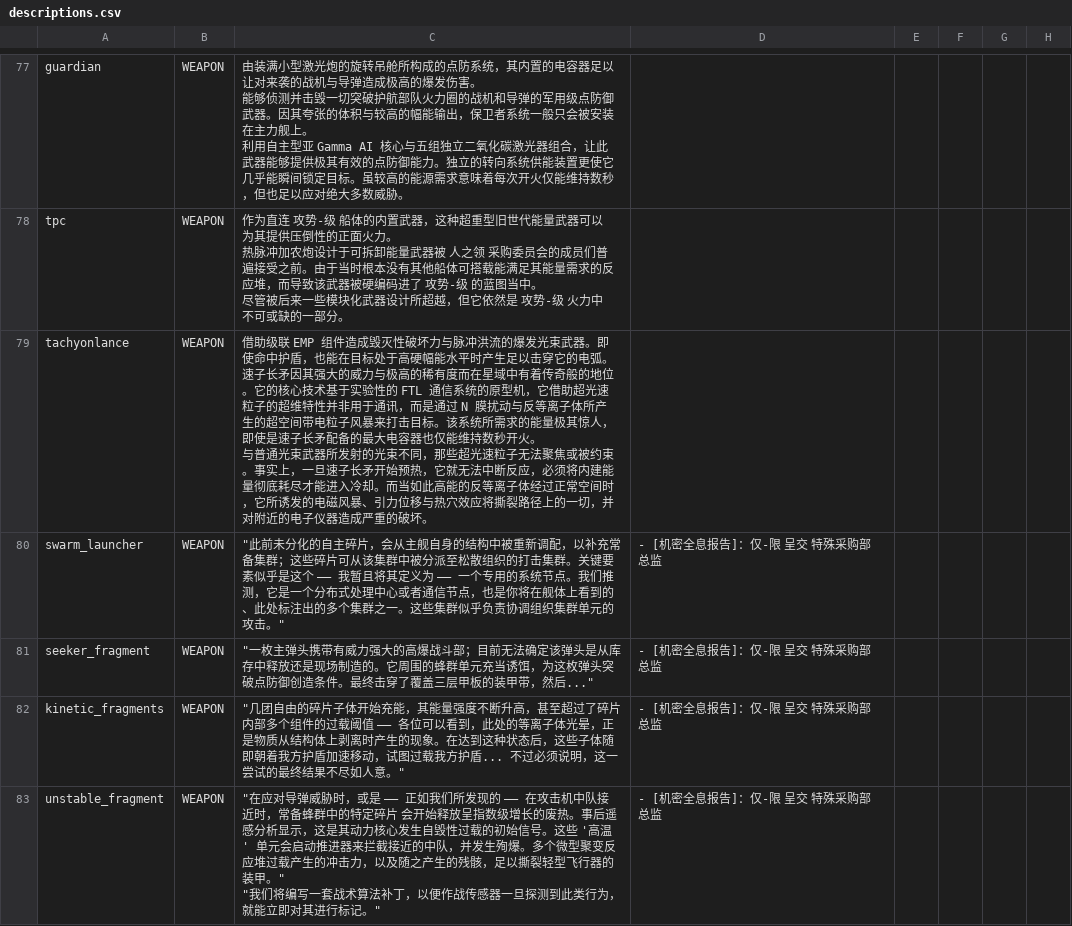
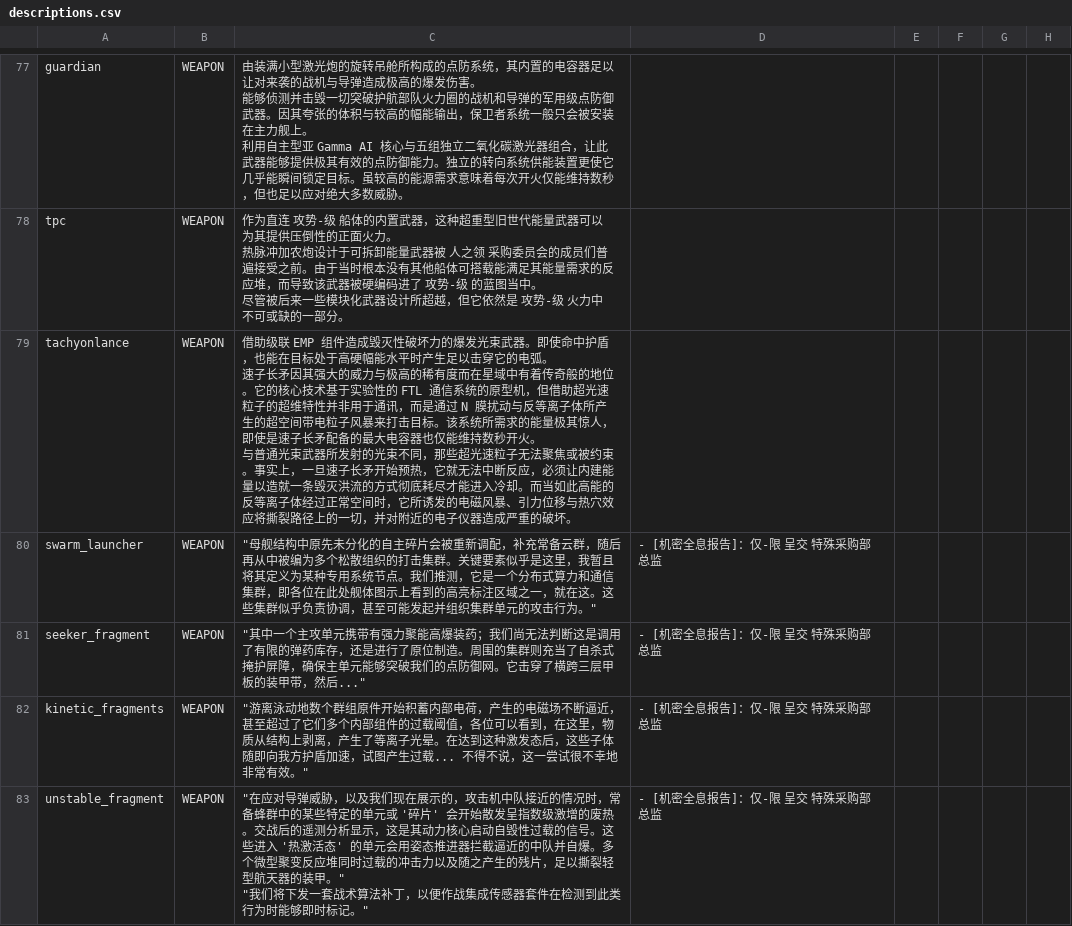
Before and after one commit to TruthOriginem/Starsector-Localization-CN, a CSV file: localization/data/strings/descriptions.csv, drawn as a sheet; only a part is shown, gaps mark what is left out; the diff covers the shown part only.

```diff
--- a/localization/data/strings/descriptions.csv
+++ b/localization/data/strings/descriptions.csv
@@ -297,12 +297,12 @@ tpc,WEAPON,"作为直连 攻势-级 船体的内置武器，这种超重型旧
 尽管被后来一些模块化武器设计所超越，但它依然是 攻势-级 火力中不可或缺的一部分。",,,,,
-tachyonlance,WEAPON,"借助级联 EMP 组件造成毁灭性破坏力与脉冲洪流的爆发光束武器。即使命中护盾，也能在目标处于高硬幅能水平时产生足以击穿它的电弧。
-
-速子长矛因其强大的威力与极高的稀有度而在星域中有着传奇般的地位。它的核心技术基于实验性的 FTL 通信系统的原型机，它借助超光速粒子的超维特性并非用于通讯，而是通过 N 膜扰动与反等离子体所产生的超空间带电粒子风暴来打击目标。该系统所需求的能量极其惊人，即使是速子长矛配备的最大电容器也仅能维持数秒开火。
-
-与普通光束武器所发射的光束不同，那些超光速粒子无法聚焦或被约束。事实上，一旦速子长矛开始预热，它就无法中断反应，必须将内建能量彻底耗尽才能进入冷却。而当如此高能的反等离子体经过正常空间时，它所诱发的电磁风暴、引力位移与热穴效应将撕裂路径上的一切，并对附近的电子仪器造成严重的破坏。",,,,,
-swarm_launcher,WEAPON,"""此前未分化的自主碎片，会从主舰自身的结构中被重新调配，以补充常备集群；这些碎片可从该集群中被分派至松散组织的打击集群。关键要素似乎是这个 —— 我暂且将其定义为 —— 一个专用的系统节点。我们推测，它是一个分布式处理中心或者通信节点，也是你将在舰体上看到的、此处标注出的多个集群之一。这些集群似乎负责协调组织集群单元的攻击。""",- [机密全息报告]：仅-限 呈交 特殊采购部总监,,,,
-seeker_fragment,WEAPON,"""一枚主弹头携带有威力强大的高爆战斗部；目前无法确定该弹头是从库存中释放还是现场制造的。它周围的蜂群单元充当诱饵，为这枚弹头突破点防御创造条件。最终击穿了覆盖三层甲板的装甲带，然后...""",- [机密全息报告]：仅-限 呈交 特殊采购部总监,,,,
-kinetic_fragments,WEAPON,"""几团自由的碎片子体开始充能，其能量强度不断升高，甚至超过了碎片内部多个组件的过载阈值 —— 各位可以看到，此处的等离子体光晕，正是物质从结构体上剥离时产生的现象。在达到这种状态后，这些子体随即朝着我方护盾加速移动，试图过载我方护盾... 不过必须说明，这一尝试的最终结果不尽如人意。""",- [机密全息报告]：仅-限 呈交 特殊采购部总监,,,,
-unstable_fragment,WEAPON,"""在应对导弹威胁时，或是 —— 正如我们所发现的 —— 在攻击机中队接近时，常备蜂群中的特定碎片 会开始释放呈指数级增长的废热。事后遥感分析显示，这是其动力核心发生自毁性过载的初始信号。这些 '高温' 单元会启动推进器来拦截接近的中队，并发生殉爆。多个微型聚变反应堆过载产生的冲击力，以及随之产生的残骸，足以撕裂轻型飞行器的装甲。""
-
-""我们将编写一套战术算法补丁，以便作战传感器一旦探测到此类行为，就能立即对其进行标记。""",- [机密全息报告]：仅-限 呈交 特殊采购部总监,,,,
+tachyonlance,WEAPON,"借助级联 EMP 组件造成毁灭性破坏力的爆发光束武器。即使命中护盾，也能在目标处于高硬幅能水平时产生足以击穿它的电弧。
+
+速子长矛因其强大的威力与极高的稀有度而在星域中有着传奇般的地位。它的核心技术基于实验性的 FTL 通信系统的原型机，但借助超光速粒子的超维特性并非用于通讯，而是通过 N 膜扰动与反等离子体所产生的超空间带电粒子风暴来打击目标。该系统所需求的能量极其惊人，即使是速子长矛配备的最大电容器也仅能维持数秒开火。
+
+与普通光束武器所发射的光束不同，那些超光速粒子无法聚焦或被约束。事实上，一旦速子长矛开始预热，它就无法中断反应，必须让内建能量以造就一条毁灭洪流的方式彻底耗尽才能进入冷却。而当如此高能的反等离子体经过正常空间时，它所诱发的电磁风暴、引力位移与热穴效应将撕裂路径上的一切，并对附近的电子仪器造成严重的破坏。",,,,,
+swarm_launcher,WEAPON,"""母舰结构中原先未分化的自主碎片会被重新调配，补充常备云群，随后再从中被编为多个松散组织的打击集群。关键要素似乎是这里，我暂且将其定义为某种专用系统节点。我们推测，它是一个分布式算力和通信集群，即各位在此处舰体图示上看到的高亮标注区域之一，就在这。这些集群似乎负责协调，甚至可能发起并组织集群单元的攻击行为。""",- [机密全息报告]：仅-限 呈交 特殊采购部总监,,,,
+seeker_fragment,WEAPON,"""其中一个主攻单元携带有强力聚能高爆装药；我们尚无法判断这是调用了有限的弹药库存，还是进行了原位制造。周围的集群则充当了自杀式掩护屏障，确保主单元能够突破我们的点防御网。它击穿了横跨三层甲板的装甲带，然后...""",- [机密全息报告]：仅-限 呈交 特殊采购部总监,,,,
+kinetic_fragments,WEAPON,"""游离泳动地数个群组原件开始积蓄内部电荷，产生的电磁场不断逼近，甚至超过了它们多个内部组件的过载阈值，各位可以看到，在这里，物质从结构上剥离，产生了等离子光晕。在达到这种激发态后，这些子体随即向我方护盾加速，试图产生过载... 不得不说，这一尝试很不幸地非常有效。""",- [机密全息报告]：仅-限 呈交 特殊采购部总监,,,,
+unstable_fragment,WEAPON,"""在应对导弹威胁，以及我们现在展示的，攻击机中队接近的情况时，常备蜂群中的某些特定的单元或 '碎片' 会开始散发呈指数级激增的废热。交战后的遥测分析显示，这是其动力核心启动自毁性过载的信号。这些进入 '热激活态' 的单元会用姿态推进器拦截逼近的中队并自爆。多个微型聚变反应堆同时过载的冲击力以及随之产生的残片，足以撕裂轻型航天器的装甲。""
+
+""我们将下发一套战术算法补丁，以便作战集成传感器套件在检测到此类行为时能够即时标记。""",- [机密全息报告]：仅-限 呈交 特殊采购部总监,,,,
```
Also changed, not shown: 22 edited cells elsewhere in this file, localization/data/campaign/special_items.csv, localization/data/hullmods/hull_mods.csv, 22 other files.
